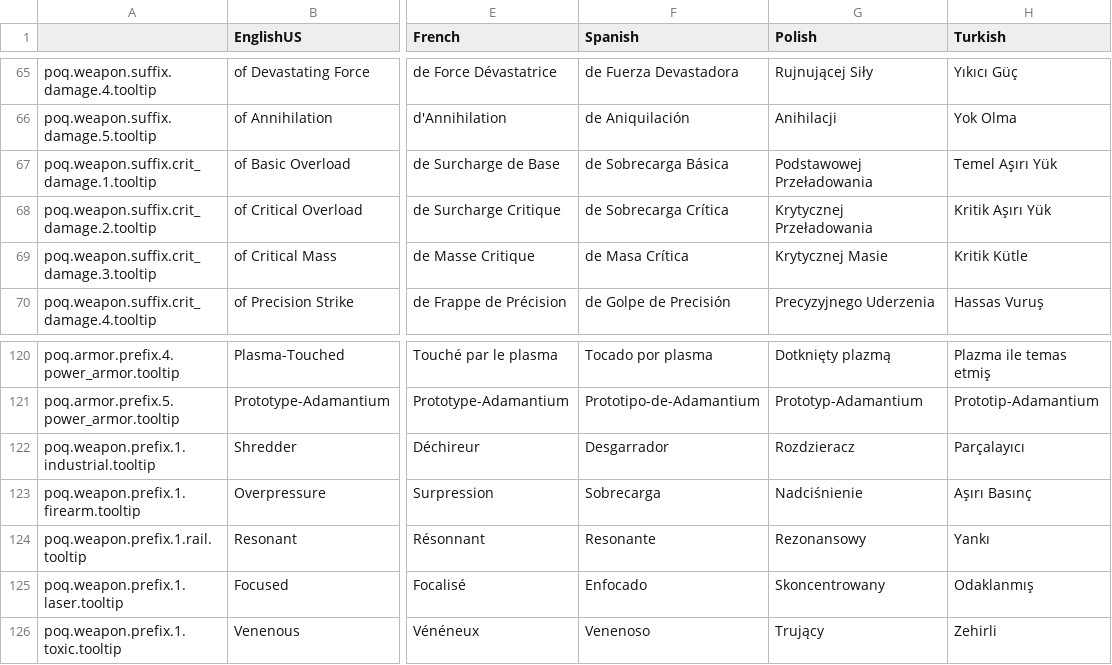
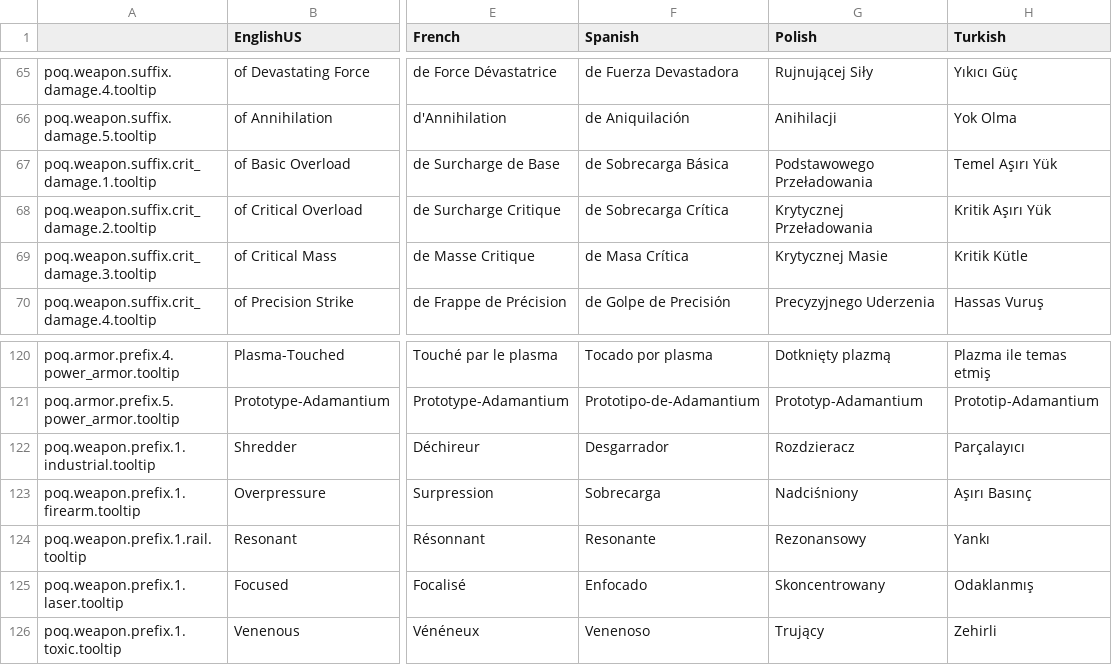
Before and after one commit to ARZUMATA/QM-ARZUMATA-PathOfQuasimorph, a CSV file: src/Files/Localization.csv, drawn as a sheet; only a part is shown, gaps mark what is left out; the diff names each change by its address in the sheet, - before the commit and + after, or states it on an @@ line.

Commit message:
translation fixes

```diff
--- a/src/Files/Localization.csv
+++ b/src/Files/Localization.csv
-G67 (Polish): Podstawowej Przeładowania
+G67 (Polish): Podstawowego Przeładowania
-G123 (Polish): Nadciśnienie
+G123 (Polish): Nadciśniony
```
